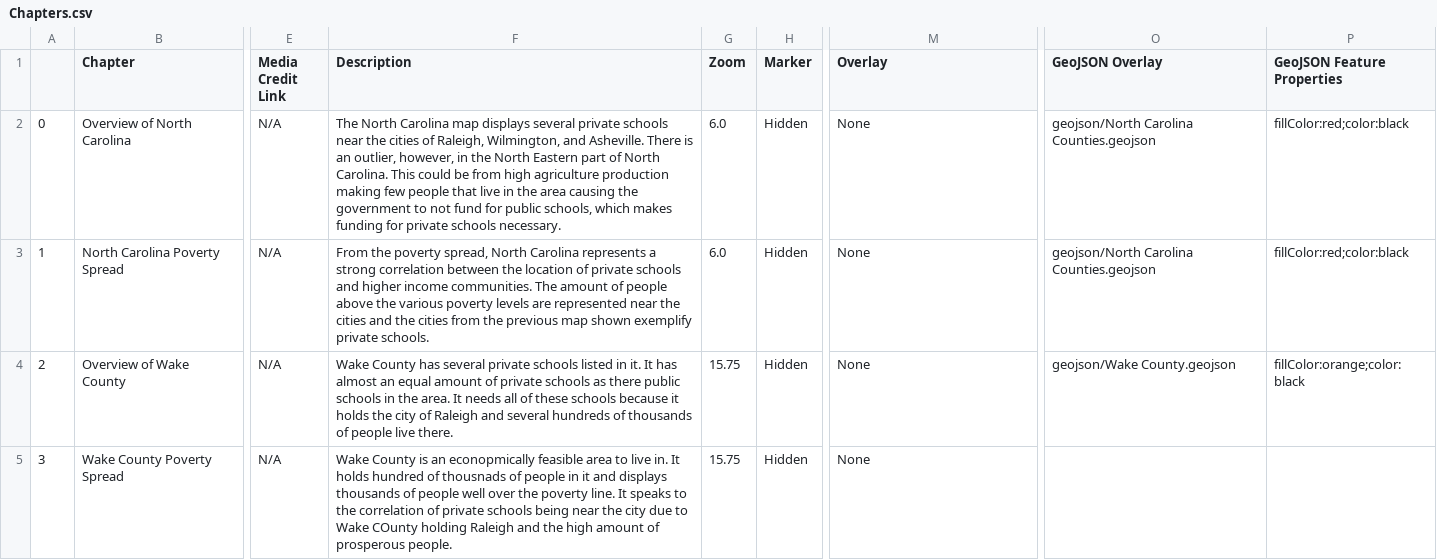
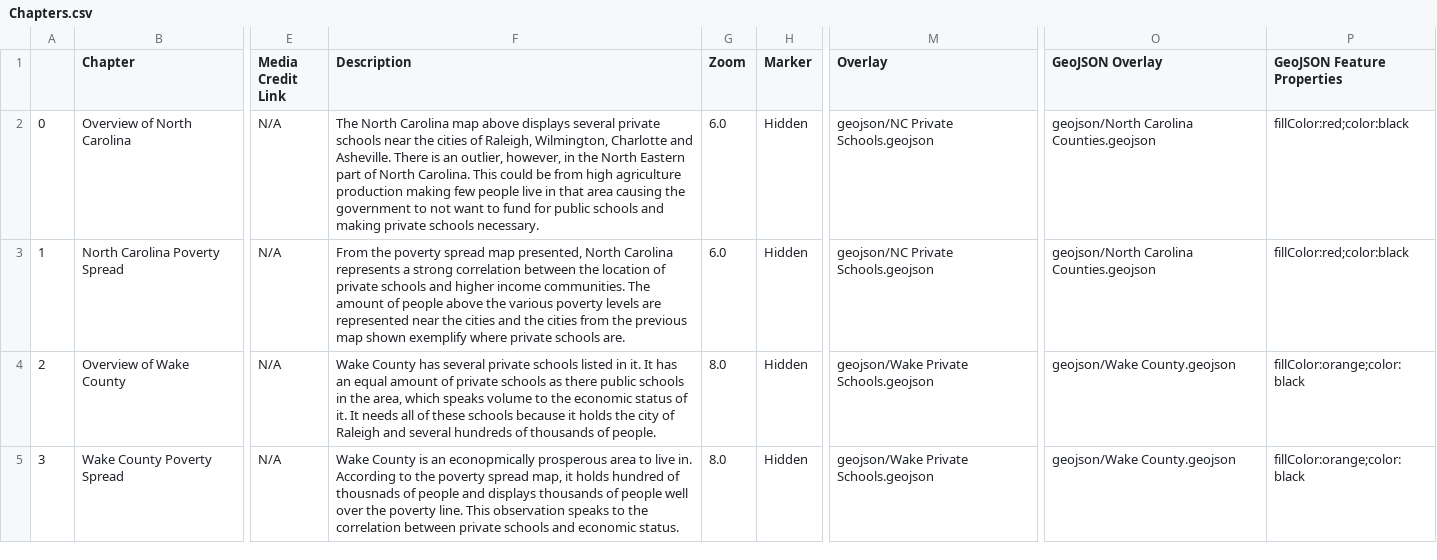
Before and after one commit to Bresh10/NR-491-Final, a CSV file: csv/Chapters.csv, drawn as a sheet; only a part is shown, gaps mark what is left out; the diff covers the shown part only; the diff names each change by its address in the sheet, - before the commit and + after, or states it on an @@ line.

```diff
--- a/csv/Chapters.csv
+++ b/csv/Chapters.csv
-F2 (Description): …Carolina map displays several private schools near the cities of Raleigh, Wilmington, and Asheville. There is an outlier, however, in the North Eastern part of North Carolina. This could be from high agriculture production making few people that live in the area causing the government to not fund for public schools, which makes funding for private schools…
+F2 (Description): …Carolina map above displays several private schools near the cities of Raleigh, Wilmington, Charlotte and Asheville. There is an outlier, however, in the North Eastern part of North Carolina. This could be from high agriculture production making few people live in that area causing the government to not want to fund for public schools and making private schools…
-M2:M3 (Overlay): None
+M2:M3 (Overlay): geojson/NC Private Schools.geojson
-F3 (Description): …the poverty spread, North Carolina represents a strong correlation between the location of private schools and higher income communities. The amount of people above the various poverty levels are represented near the cities and the cities from the previous map shown exemplify private schools.
+F3 (Description): …the poverty spread map presented, North Carolina represents a strong correlation between the location of private schools and higher income communities. The amount of people above the various poverty levels are represented near the cities and the cities from the previous map shown exemplify where private schools are.
-F4 (Description): …It has almost an equal amount of private schools as there public schools in the area. It needs all of these schools because it holds the city of Raleigh and several hundreds of thousands of people live there.
+F4 (Description): …It has an equal amount of private schools as there public schools in the area, which speaks volume to the economic status of it. It needs all of these schools because it holds the city of Raleigh and several hundreds of thousands of people.
-G4:G5 (Zoom): 15.75
+G4:G5 (Zoom): 8.0
-M4:M5 (Overlay): None
+M4:M5 (Overlay): geojson/Wake Private Schools.geojson
-F5 (Description): …an econopmically feasible area to live in. It holds hundred of thousnads of people in it and displays thousands of people well over the poverty line. It speaks to the correlation of private schools being near the city due to Wake COunty holding Raleigh and the high amount of prosperous people.
+F5 (Description): …an econopmically prosperous area to live in. According to the poverty spread map, it holds hundred of thousnads of people and displays thousands of people well over the poverty line. This observation speaks to the correlation between private schools and economic status.
-O5 (GeoJSON Overlay): (empty)
+O5 (GeoJSON Overlay): geojson/Wake County.geojson
-P5 (GeoJSON Feature Properties): (empty)
+P5 (GeoJSON Feature Properties): fillColor:orange;color:black
```
Also changed, not shown: 12 edited cells elsewhere in this file, 6 other files.
